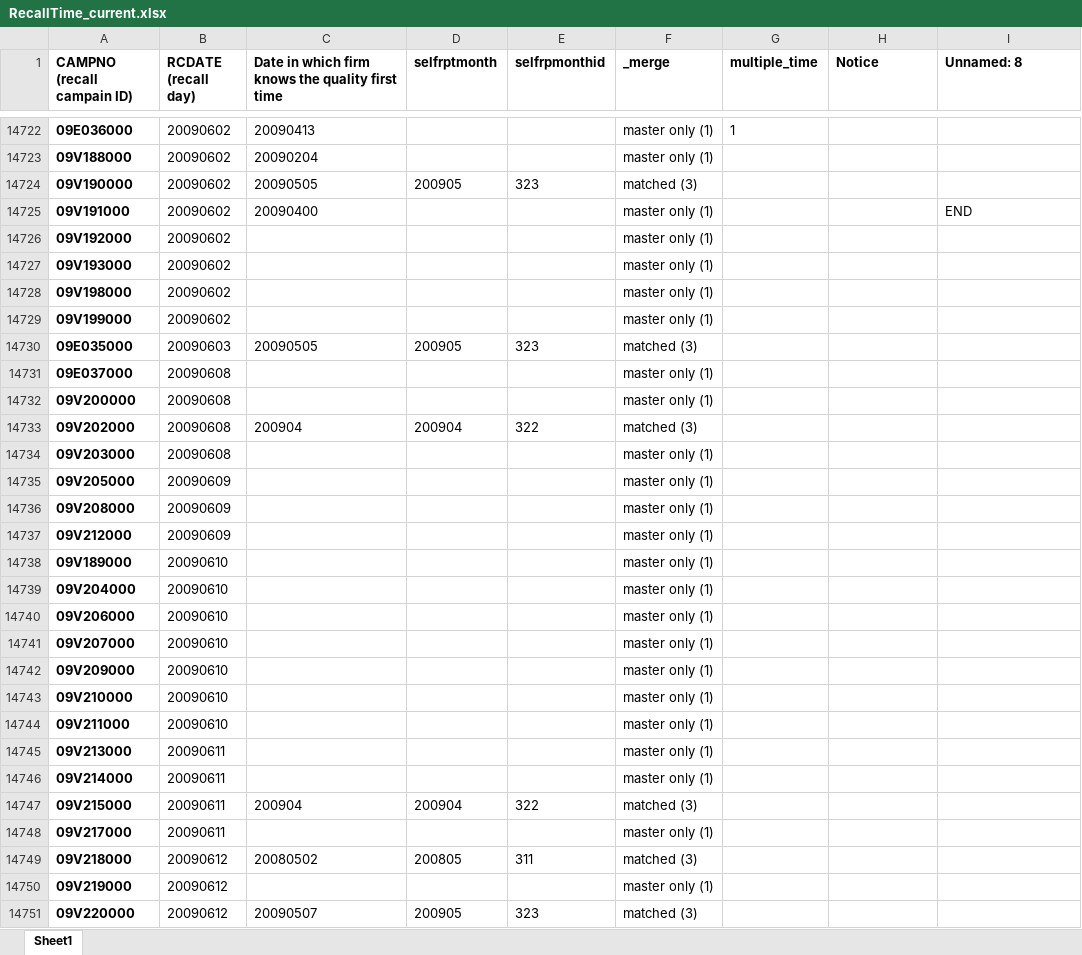
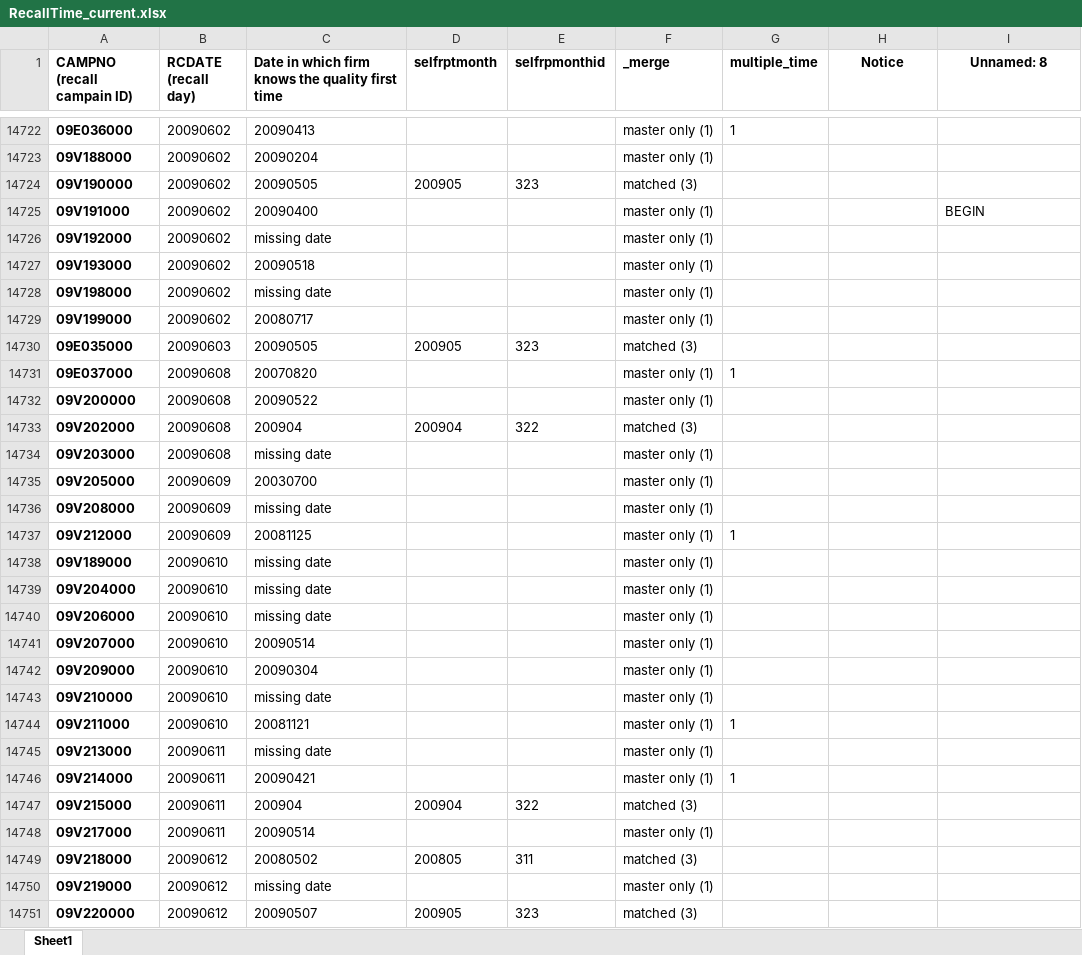
Before and after one commit to omnikdy/ra_file, an Excel workbook: RecallTime_current.xlsx, sheet Sheet1, drawn as a sheet; only a part is shown, gaps mark what is left out; values as stored, in another font and other column widths than the file's, no borders; the diff covers the shown part only; the diff names each change by its address in the sheet, - before the commit and + after, or states it on an @@ line.

```diff
--- a/RecallTime_current.xlsx (sheet Sheet1)
+++ b/RecallTime_current.xlsx (sheet Sheet1)
-H1:I1 alignment: left
+H1:I1 alignment: center
-I14725 (Unnamed: 8): END
+I14725 (Unnamed: 8): BEGIN
-C14726: (empty)
+C14726: missing date
-C14727: (empty)
+C14727: 20090518
-C14728: (empty)
+C14728: missing date
-C14729: (empty)
+C14729: 20080717
-C14731: (empty)
+C14731: 20070820
-G14731 (multiple_time): (empty)
+G14731 (multiple_time): 1
-C14732: (empty)
+C14732: 20090522
-C14734: (empty)
+C14734: missing date
-C14735: (empty)
+C14735: 20030700
-C14736: (empty)
+C14736: missing date
-C14737: (empty)
+C14737: 20081125
-G14737 (multiple_time): (empty)
+G14737 (multiple_time): 1
-C14738:C14740: (empty)
+C14738:C14740: missing date
-C14741: (empty)
+C14741: 20090514
-C14742: (empty)
+C14742: 20090304
-C14743: (empty)
+C14743: missing date
-C14744: (empty)
+C14744: 20081121
-G14744 (multiple_time): (empty)
+G14744 (multiple_time): 1
-C14745: (empty)
+C14745: missing date
-C14746: (empty)
+C14746: 20090421
-G14746 (multiple_time): (empty)
+G14746 (multiple_time): 1
-C14748: (empty)
+C14748: 20090514
-C14750: (empty)
+C14750: missing date
```
Also changed, not shown: 819 edited cells elsewhere in this sheet, 1 other file.
